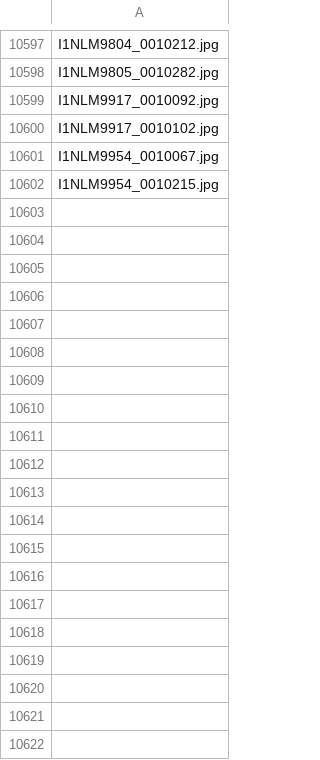
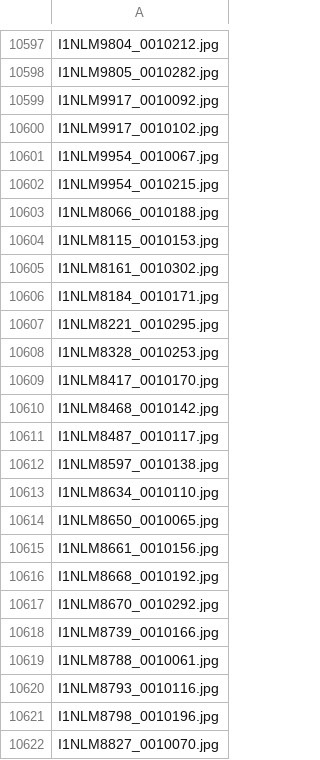
Before and after one commit to buda-base/nlm-numbers-model, a CSV file: groundtruth/no_stamp.csv, drawn as a sheet; only a part is shown, gaps mark what is left out; the diff covers the shown part only.

```diff
--- a/groundtruth/no_stamp.csv
+++ b/groundtruth/no_stamp.csv
@@ -10602 +10602,21 @@ I1NLM9954_0010067.jpg
 I1NLM9954_0010215.jpg
+I1NLM8066_0010188.jpg
+I1NLM8115_0010153.jpg
+I1NLM8161_0010302.jpg
+I1NLM8184_0010171.jpg
+I1NLM8221_0010295.jpg
+I1NLM8328_0010253.jpg
+I1NLM8417_0010170.jpg
+I1NLM8468_0010142.jpg
+I1NLM8487_0010117.jpg
+I1NLM8597_0010138.jpg
+I1NLM8634_0010110.jpg
+I1NLM8650_0010065.jpg
+I1NLM8661_0010156.jpg
+I1NLM8668_0010192.jpg
+I1NLM8670_0010292.jpg
+I1NLM8739_0010166.jpg
+I1NLM8788_0010061.jpg
+I1NLM8793_0010116.jpg
+I1NLM8798_0010196.jpg
+I1NLM8827_0010070.jpg
```
Also changed, not shown: 41 added rows elsewhere in this file, 2 other files.
